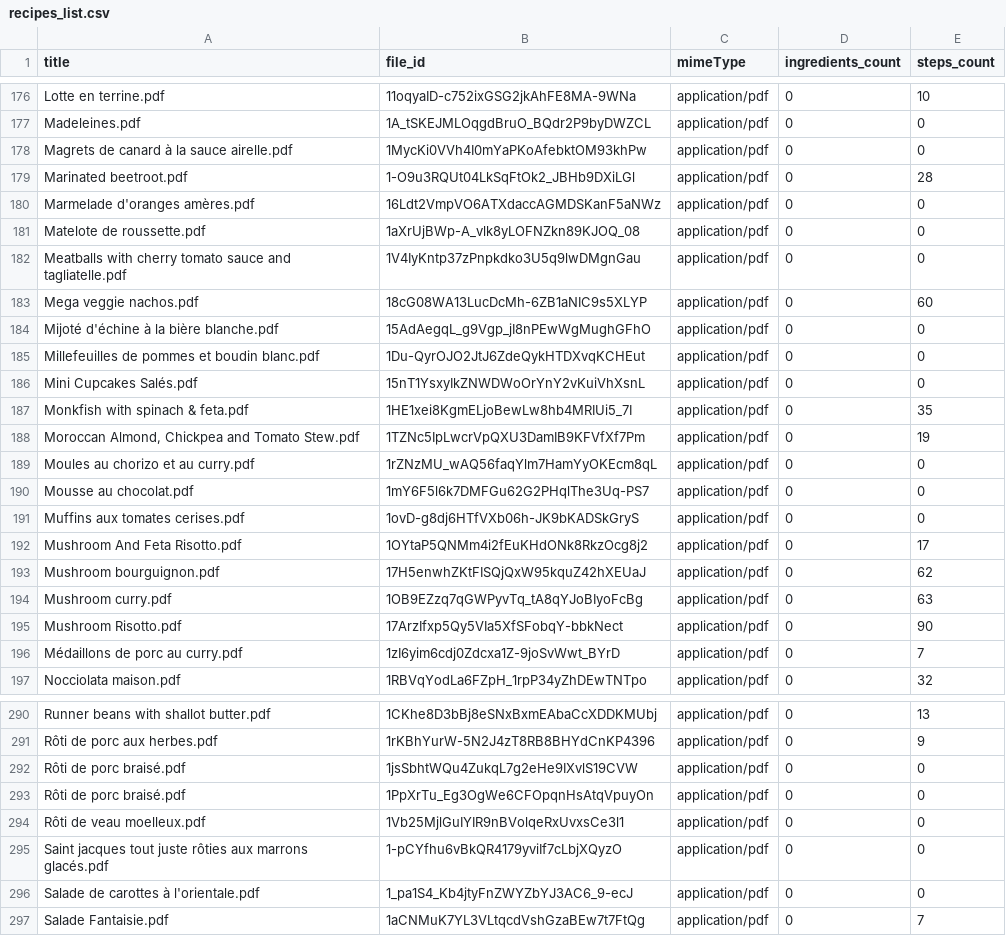
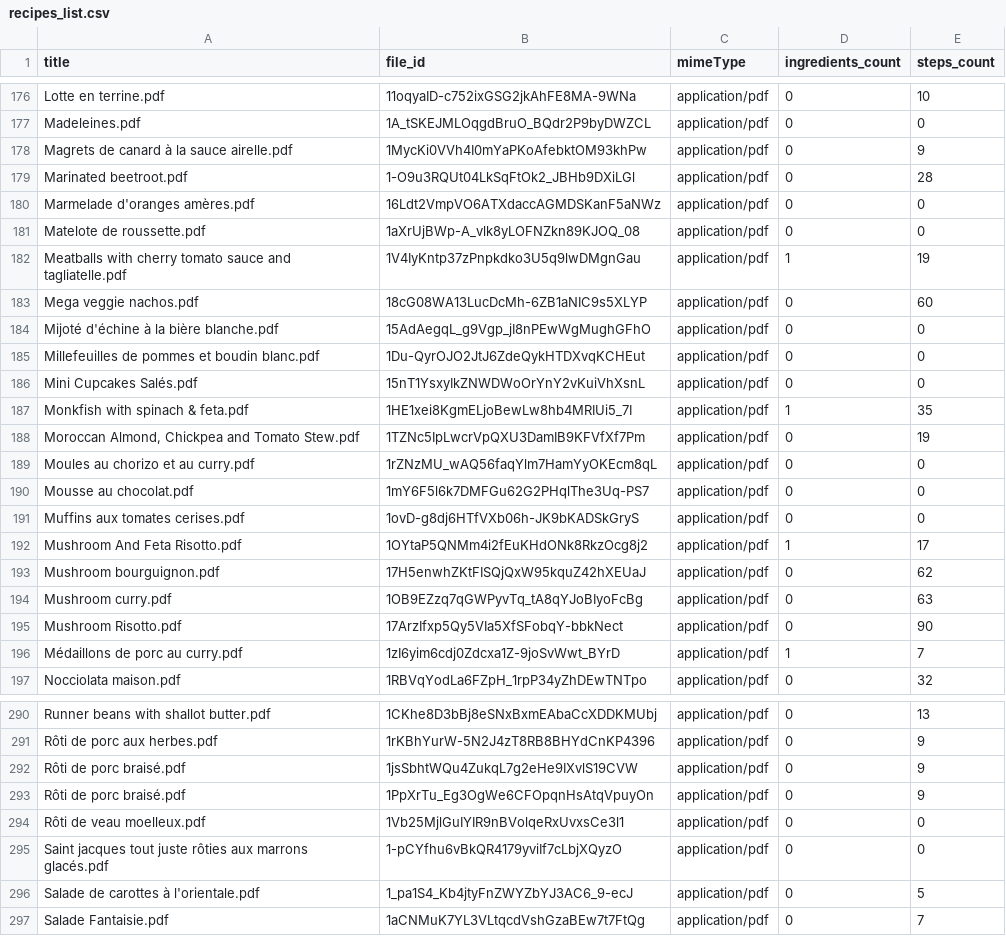
Before and after one commit to jeromegrevin-cell/meal-planner-docker-auto, a CSV file: recipes_list.csv, drawn as a sheet; only a part is shown, gaps mark what is left out; the diff covers the shown part only.

```diff
--- a/recipes_list.csv
+++ b/recipes_list.csv
@@ -177,3 +177,3 @@ Lotte en terrine.pdf;11oqyaID-c752ixGSG2jkAhFE8MA-9WNa;application/pdf;0;10
 Madeleines.pdf;1A_tSKEJMLOqgdBruO_BQdr2P9byDWZCL;application/pdf;0;0
-Magrets de canard à la sauce airelle.pdf;1MycKi0VVh4I0mYaPKoAfebktOM93khPw;application/pdf;0;0
+Magrets de canard à la sauce airelle.pdf;1MycKi0VVh4I0mYaPKoAfebktOM93khPw;application/pdf;0;9
 Marinated beetroot.pdf;1-O9u3RQUt04LkSqFtOk2_JBHb9DXiLGl;application/pdf;0;28
@@ -181,3 +181,3 @@ Marmelade d'oranges amères.pdf;16Ldt2VmpVO6ATXdaccAGMDSKanF5aNWz;application/pd
 Matelote de roussette.pdf;1aXrUjBWp-A_vlk8yLOFNZkn89KJOQ_08;application/pdf;0;0
-Meatballs with cherry tomato sauce and tagliatelle.pdf;1V4IyKntp37zPnpkdko3U5q9lwDMgnGau;application/pdf;0;0
+Meatballs with cherry tomato sauce and tagliatelle.pdf;1V4IyKntp37zPnpkdko3U5q9lwDMgnGau;application/pdf;1;19
 Mega veggie nachos.pdf;18cG08WA13LucDcMh-6ZB1aNIC9s5XLYP;application/pdf;0;60
@@ -186,3 +186,3 @@ Millefeuilles de pommes et boudin blanc.pdf;1Du-QyrOJO2JtJ6ZdeQykHTDXvqKCHEut;ap
 Mini Cupcakes Salés.pdf;15nT1YsxyIkZNWDWoOrYnY2vKuiVhXsnL;application/pdf;0;0
-Monkfish with spinach & feta.pdf;1HE1xei8KgmELjoBewLw8hb4MRIUi5_7I;application/pdf;0;35
+Monkfish with spinach & feta.pdf;1HE1xei8KgmELjoBewLw8hb4MRIUi5_7I;application/pdf;1;35
 Moroccan Almond, Chickpea and Tomato Stew.pdf;1TZNc5IpLwcrVpQXU3DamIB9KFVfXf7Pm;application/pdf;0;19
@@ -191,3 +191,3 @@ Mousse au chocolat.pdf;1mY6F5l6k7DMFGu62G2PHqlThe3Uq-PS7;application/pdf;0;0
 Muffins aux tomates cerises.pdf;1ovD-g8dj6HTfVXb06h-JK9bKADSkGryS;application/pdf;0;0
-Mushroom And Feta Risotto.pdf;1OYtaP5QNMm4i2fEuKHdONk8RkzOcg8j2;application/pdf;0;17
+Mushroom And Feta Risotto.pdf;1OYtaP5QNMm4i2fEuKHdONk8RkzOcg8j2;application/pdf;1;17
 Mushroom bourguignon.pdf;17H5enwhZKtFISQjQxW95kquZ42hXEUaJ;application/pdf;0;62
@@ -195,3 +195,3 @@ Mushroom curry.pdf;1OB9EZzq7qGWPyvTq_tA8qYJoBIyoFcBg;application/pdf;0;63
 Mushroom Risotto.pdf;17ArzIfxp5Qy5VIa5XfSFobqY-bbkNect;application/pdf;0;90
-Médaillons de porc au curry.pdf;1zI6yim6cdj0Zdcxa1Z-9joSvWwt_BYrD;application/pdf;0;7
+Médaillons de porc au curry.pdf;1zI6yim6cdj0Zdcxa1Z-9joSvWwt_BYrD;application/pdf;1;7
 Nocciolata maison.pdf;1RBVqYodLa6FZpH_1rpP34yZhDEwTNTpo;application/pdf;0;32
@@ -291,7 +291,7 @@ Runner beans with shallot butter.pdf;1CKhe8D3bBj8eSNxBxmEAbaCcXDDKMUbj;applicati
 Rôti de porc aux herbes.pdf;1rKBhYurW-5N2J4zT8RB8BHYdCnKP4396;application/pdf;0;9
-Rôti de porc braisé.pdf;1jsSbhtWQu4ZukqL7g2eHe9IXvlS19CVW;application/pdf;0;0
-Rôti de porc braisé.pdf;1PpXrTu_Eg3OgWe6CFOpqnHsAtqVpuyOn;application/pdf;0;0
+Rôti de porc braisé.pdf;1jsSbhtWQu4ZukqL7g2eHe9IXvlS19CVW;application/pdf;0;9
+Rôti de porc braisé.pdf;1PpXrTu_Eg3OgWe6CFOpqnHsAtqVpuyOn;application/pdf;0;9
 Rôti de veau moelleux.pdf;1Vb25MjlGuIYIR9nBVolqeRxUvxsCe3l1;application/pdf;0;0
 Saint jacques tout juste rôties aux marrons glacés.pdf;1-pCYfhu6vBkQR4179yviIf7cLbjXQyzO;application/pdf;0;0
-Salade de carottes à l'orientale.pdf;1_pa1S4_Kb4jtyFnZWYZbYJ3AC6_9-ecJ;application/pdf;0;0
+Salade de carottes à l'orientale.pdf;1_pa1S4_Kb4jtyFnZWYZbYJ3AC6_9-ecJ;application/pdf;0;5
 Salade Fantaisie.pdf;1aCNMuK7YL3VLtqcdVshGzaBEw7t7FtQg;application/pdf;0;7
```
Also changed, not shown: 1 added row and 43 edited cells elsewhere in this file, recipes_nutrition.csv, 1 other file.
